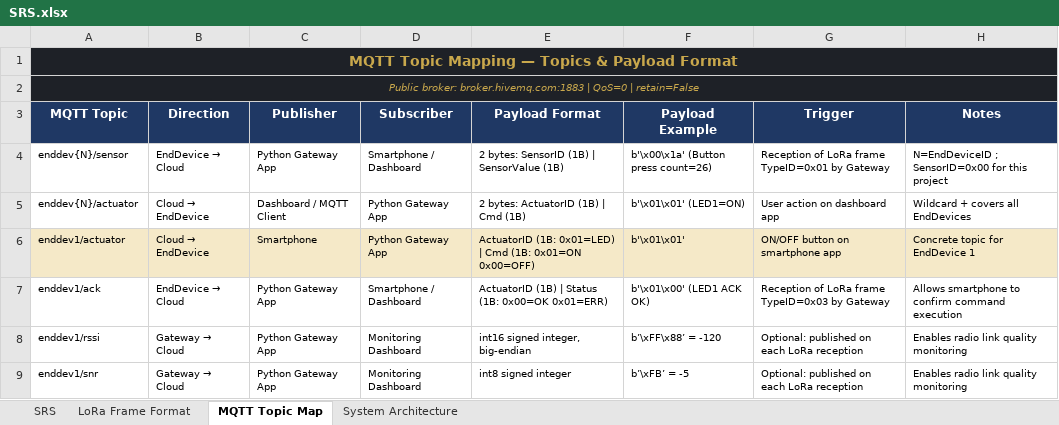
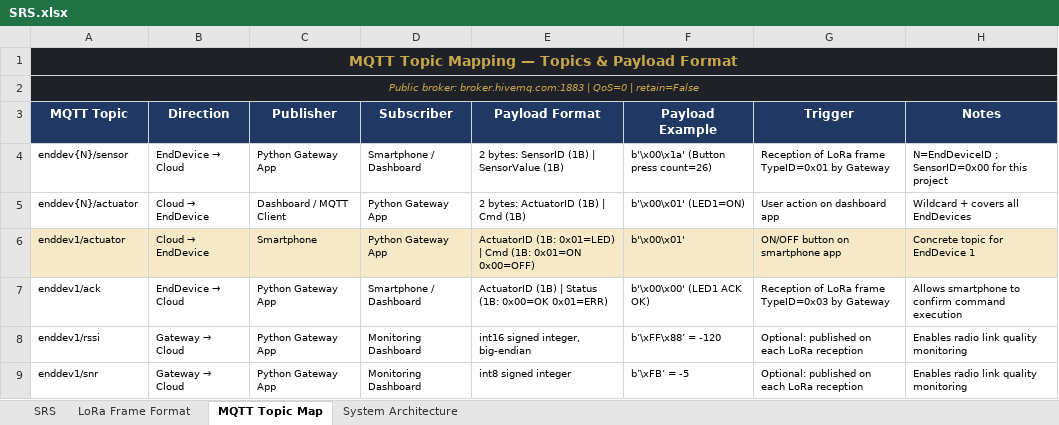
Before and after one commit to lowlevelguy/stm32-lora-tac, an Excel workbook: SRS.xlsx, sheet MQTT Topic Map, drawn as a sheet; values as stored, in another font and other column widths than the file's, no borders; the diff names each change by its address in the sheet, - before the commit and + after, or states it on an @@ line.

Commit message:
Updated the LED's ActuatorID in the SRS to correspond to the implementation (0x01 -> 0x00).

```diff
--- a/SRS.xlsx (sheet MQTT Topic Map)
+++ b/SRS.xlsx (sheet MQTT Topic Map)
-F5 (Payload Example): b'\x01\x01' (LED1=ON)
+F5 (Payload Example): b'\x00\x01' (LED1=ON)
-F6 (Payload Example): b'\x01\x01'
+F6 (Payload Example): b'\x00\x01'
-F7 (Payload Example): b'\x01\x00' (LED1 ACK OK)
+F7 (Payload Example): b'\x00\x00' (LED1 ACK OK)
```
Also changed, not shown: sheet LoRa Frame Format.
